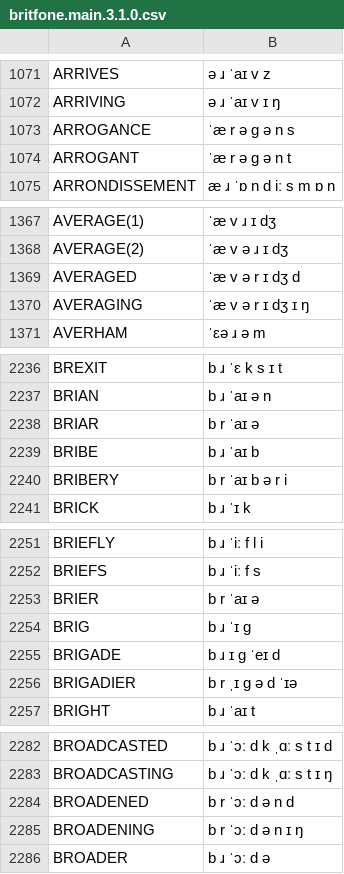
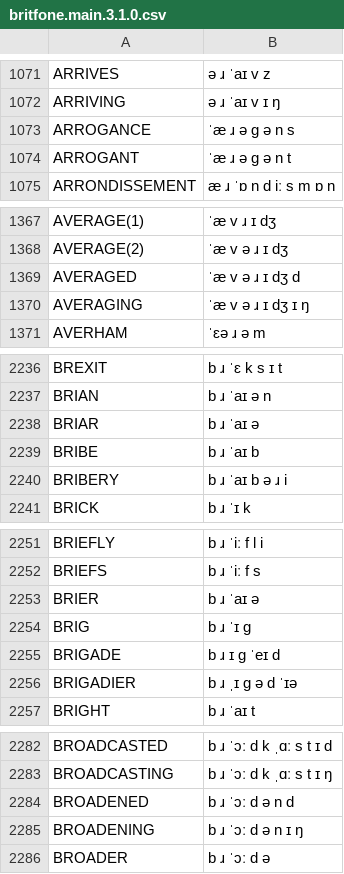
Before and after one commit to klebster2/Britfone, a CSV file: britfone.main.3.1.0.csv, drawn as a sheet; only a part is shown, gaps mark what is left out; the diff covers the shown part only.

```diff
--- a/britfone.main.3.1.0.csv
+++ b/britfone.main.3.1.0.csv
@@ -1072,4 +1072,4 @@ ARRIVES, ə ɹ ˈaɪ v z
 ARRIVING, ə ɹ ˈaɪ v ɪ ŋ
-ARROGANCE, ˈæ r ə ɡ ə n s
-ARROGANT, ˈæ r ə ɡ ə n t
+ARROGANCE, ˈæ ɹ ə ɡ ə n s
+ARROGANT, ˈæ ɹ ə ɡ ə n t
 ARRONDISSEMENT, æ ɹ ˈɒ n d iː s m ɒ n
@@ -1368,4 +1368,4 @@ AVERAGE(1), ˈæ v ɹ ɪ dʒ
 AVERAGE(2), ˈæ v ə ɹ ɪ dʒ
-AVERAGED, ˈæ v ə r ɪ dʒ d
-AVERAGING, ˈæ v ə r ɪ dʒ ɪ ŋ
+AVERAGED, ˈæ v ə ɹ ɪ dʒ d
+AVERAGING, ˈæ v ə ɹ ɪ dʒ ɪ ŋ
 AVERHAM, ˈɛə ɹ ə m
@@ -2237,5 +2237,5 @@ BREXIT, b ɹ ˈɛ k s ɪ t
 BRIAN, b ɹ ˈaɪ ə n
-BRIAR, b r ˈaɪ ə
+BRIAR, b ɹ ˈaɪ ə
 BRIBE, b ɹ ˈaɪ b
-BRIBERY, b r ˈaɪ b ə r i
+BRIBERY, b ɹ ˈaɪ b ə ɹ i
 BRICK, b ɹ ˈɪ k
@@ -2252,6 +2252,6 @@ BRIEFLY, b ɹ ˈiː f l i
 BRIEFS, b ɹ ˈiː f s
-BRIER, b r ˈaɪ ə
+BRIER, b ɹ ˈaɪ ə
 BRIG, b ɹ ˈɪ g
 BRIGADE, b ɹ ɪ g ˈeɪ d
-BRIGADIER, b r ˌɪ ɡ ə d ˈɪə
+BRIGADIER, b ɹ ˌɪ ɡ ə d ˈɪə
 BRIGHT, b ɹ ˈaɪ t
@@ -2283,4 +2283,4 @@ BROADCASTED, b ɹ ˈɔː d k ˌɑː s t ɪ d
 BROADCASTING, b ɹ ˈɔː d k ˌɑː s t ɪ ŋ
-BROADENED, b r ˈɔː d ə n d
-BROADENING, b r ˈɔː d ə n ɪ ŋ
+BROADENED, b ɹ ˈɔː d ə n d
+BROADENING, b ɹ ˈɔː d ə n ɪ ŋ
 BROADER, b ɹ ˈɔː d ə
```
Also changed, not shown: 93 edited cells elsewhere in this file.
